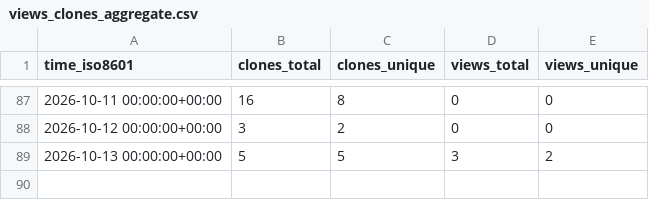
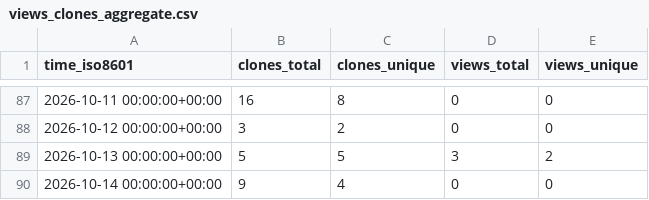
Before and after one commit to demichie/OpenPDAC-14, a CSV file: demichie/OpenPDAC-14/ghrs-data/views_clones_aggregate.csv, drawn as a sheet; only a part is shown, gaps mark what is left out.

```diff
--- a/demichie/OpenPDAC-14/ghrs-data/views_clones_aggregate.csv
+++ b/demichie/OpenPDAC-14/ghrs-data/views_clones_aggregate.csv
@@ -89 +89,2 @@ time_iso8601,clones_total,clones_unique,views_total,views_unique
 2026-10-13 00:00:00+00:00,5,5,3,2
+2026-10-14 00:00:00+00:00,9,4,0,0
```
Also changed, not shown: 1 other file.
